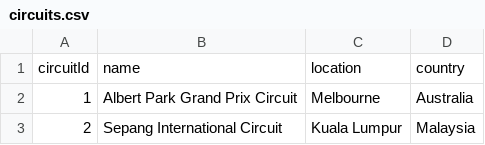
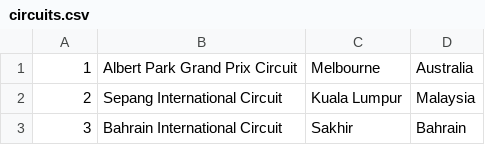
Before and after one commit to Corblack/FormulaLive, a CSV file: doc/csv/circuits.csv, drawn as a sheet; only a part is shown; the shorter side is filled out with more unchanged rows.

```diff
--- a/doc/csv/circuits.csv
+++ b/doc/csv/circuits.csv
@@ -1,2 +1 @@
-circuitId,name,location,country
 1,Albert Park Grand Prix Circuit,Melbourne,Australia
```
Also changed, not shown: doc/csv/constructors.csv, doc/csv/drivers.csv, 3 other files.
